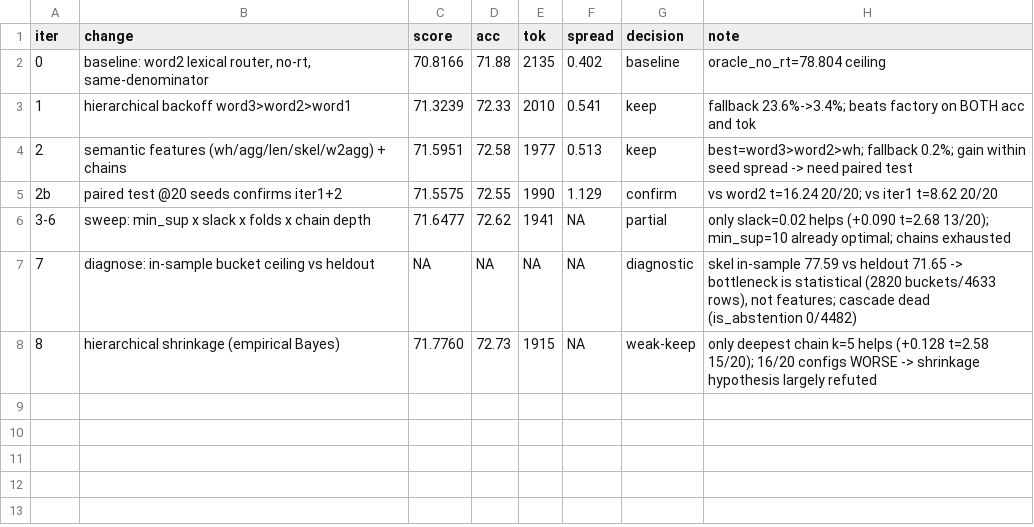
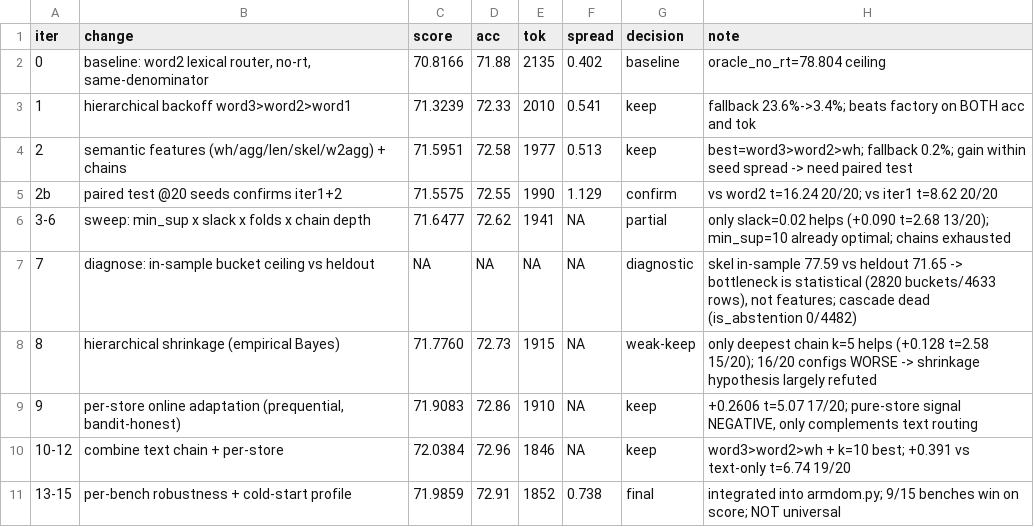
Before and after one commit to jeremyz12/qvf_withcontroller, a TSV file: results/armdom_iterations.tsv, drawn as a sheet.

Commit message:
experiment: 迭代9-15 按库在线自适应 + 固化最终策略 — score 71.776->71.986
迭代9 按库(uid)在线自适应:+0.261 (t=5.07, 17/20)。两条部署诚实性约束已实现:
  前瞻性(只用该 uid 此前已答题) + bandit(只观测被选中臂的结果)。
  纯库信号单独用为负 -> 它是题面路由的补充而非替代。
迭代10-12 成分组合:word3>word2>wh + k=10 最佳,vs 纯题面 +0.391 (t=6.74, 19/20)
迭代13-15 分卷稳健性:score 上仅 9/15 卷胜出厂 —— 增益不普适,集中在出厂路由派给 rt 的卷
  (confirm-228 -10573 tok/+5.70pp; chain-212 -8350/+1.89) ;
  wiki-P39/P39-ext/P551 各掉 4.3-4.6pp。

最终 vs 出厂 v4.2:acc 72.24%->72.91% (+0.67pp), tok 3439->1852 (-46.1%), score +1.463
全程零 LLM 零 API 成本;S8 持出集未触碰;冻结文件未改动。

```diff
--- a/results/armdom_iterations.tsv
+++ b/results/armdom_iterations.tsv
@@ -8 +8,4 @@ iter	change	score	acc	tok	spread	decision	note
 8	hierarchical shrinkage (empirical Bayes)	71.7760	72.73	1915	NA	weak-keep	only deepest chain k=5 helps (+0.128 t=2.58 15/20); 16/20 configs WORSE -> shrinkage hypothesis largely refuted
+9	per-store online adaptation (prequential, bandit-honest)	71.9083	72.86	1910	NA	keep	+0.2606 t=5.07 17/20; pure-store signal NEGATIVE, only complements text routing
+10-12	combine text chain + per-store	72.0384	72.96	1846	NA	keep	word3>word2>wh + k=10 best; +0.391 vs text-only t=6.74 19/20
+13-15	per-bench robustness + cold-start profile	71.9859	72.91	1852	0.738	final	integrated into armdom.py; 9/15 benches win on score; NOT universal
```
Also changed, not shown: 2 other files.
